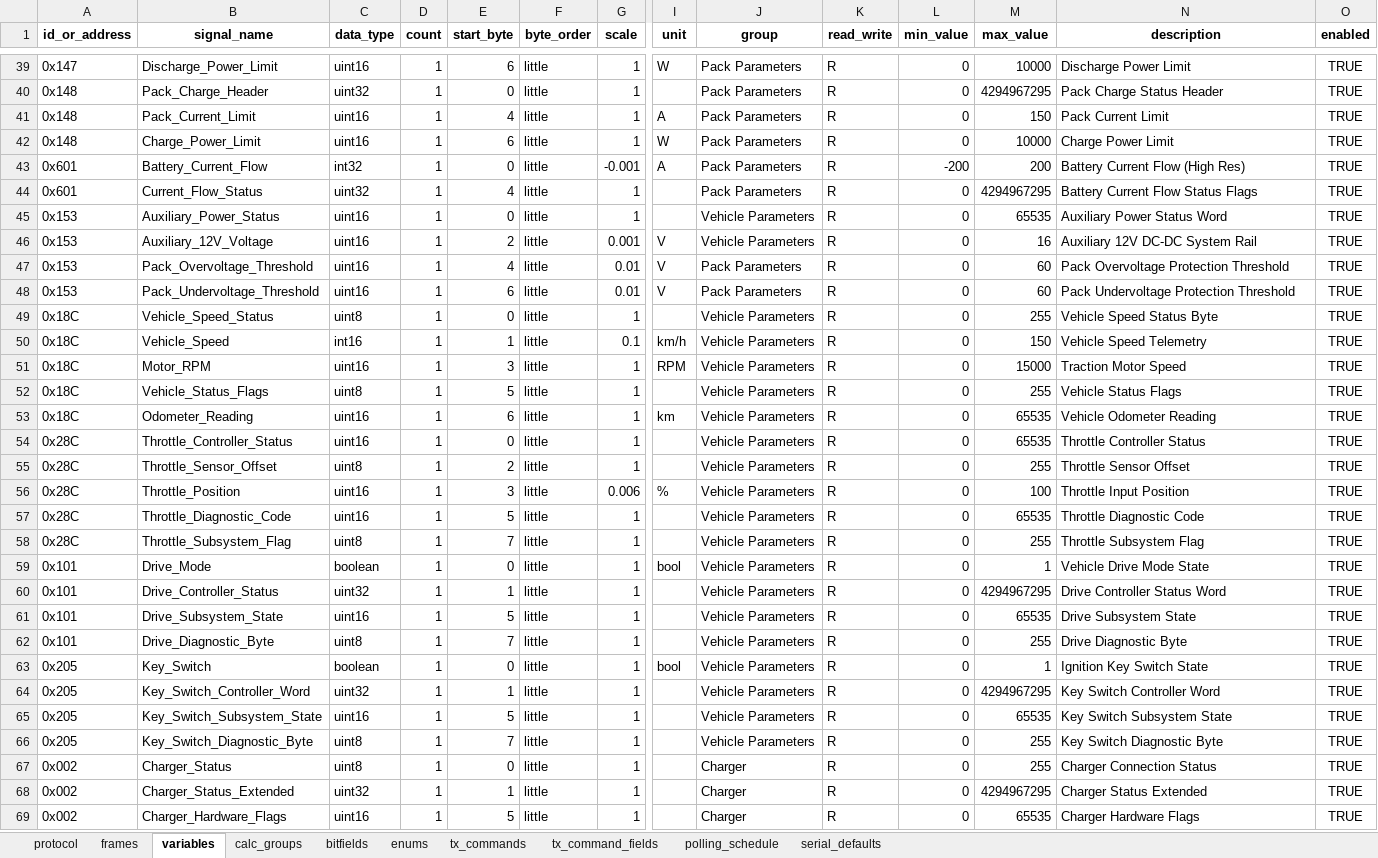
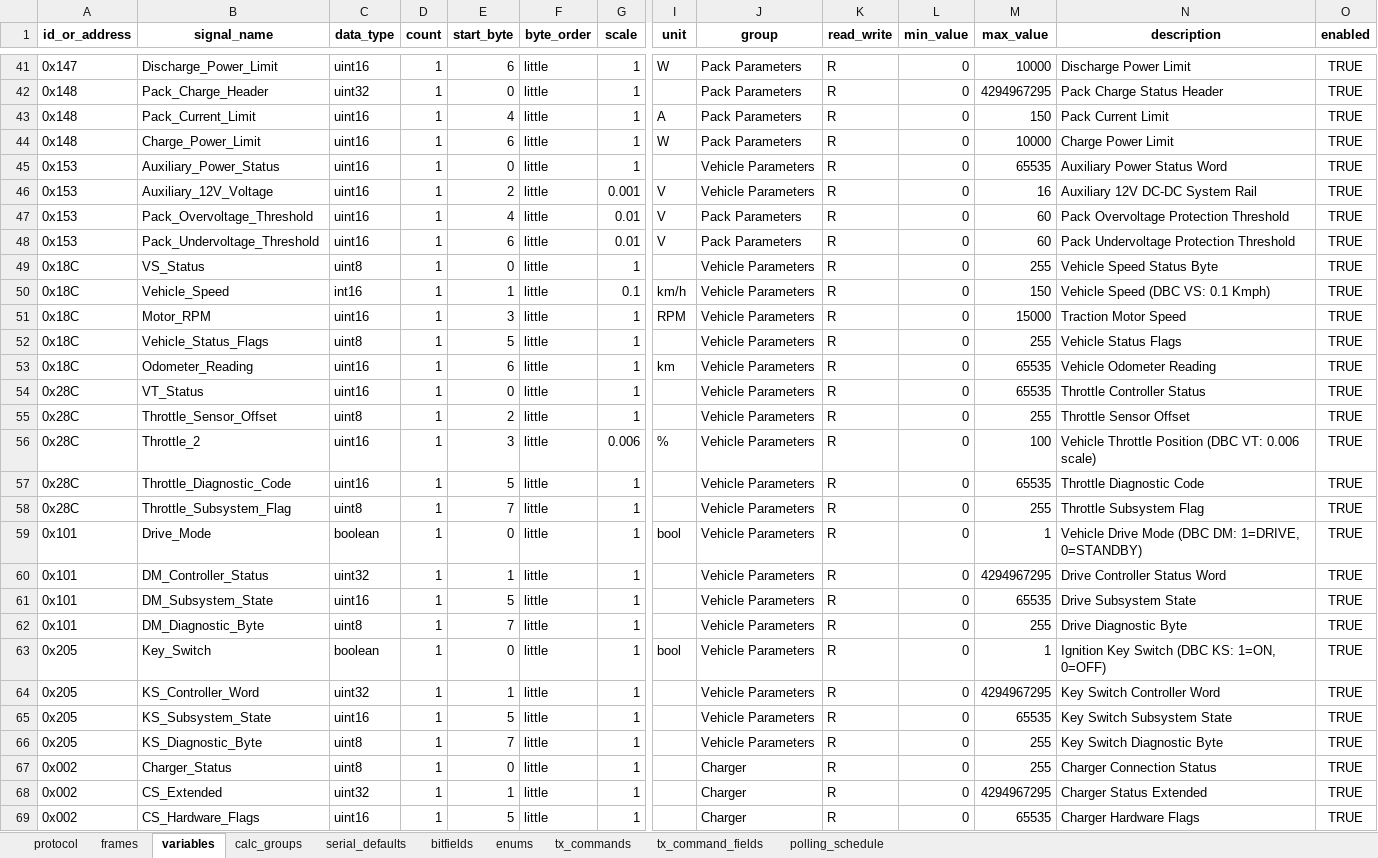
Before and after one commit to P-Shreyas543/Bytehound, an Excel workbook: Ather_v1_0_1.xlsx, sheet variables, drawn as a sheet; only a part is shown, gaps mark what is left out; values as stored, in another font and other column widths than the file's, no borders; removed rows and columns are numbered as before the commit, all else as after; rows hold the shown columns only; the diff covers the shown part only; the diff names each change by its address in the sheet, - before the commit and + after, or states it on an @@ line.

Commit message:
refactor: update Ather CAN smoke test and configuration generator with refined DBC signal mappings

```diff
--- a/Ather_v1_0_1.xlsx (sheet variables)
+++ b/Ather_v1_0_1.xlsx (sheet variables)
@@ sheet tab order changed: protocol | frames | variables | calc_groups | serial_defaults | bitfields | enums | tx_commands | tx_command_fields | polling_schedule @@
-row 43: 0x601 | Battery_Current_Flow | int32 | 1 | 0 | little | -0.001 | A | Pack Parameters | R | -200 | 200 | Battery Current Flow (High Res) | TRUE
-row 44: 0x601 | Current_Flow_Status | uint32 | 1 | 4 | little | 1 |  | Pack Parameters | R | 0 | 4294967295 | Battery Current Flow Status Flags | TRUE
-B49 (signal_name): Vehicle_Speed_Status
+B49 (signal_name): VS_Status
-N50 (description): Vehicle Speed Telemetry
+N50 (description): Vehicle Speed (DBC VS: 0.1 Kmph)
-B54 (signal_name): Throttle_Controller_Status
+B54 (signal_name): VT_Status
-B56 (signal_name): Throttle_Position
+B56 (signal_name): Throttle_2
-N56 (description): Throttle Input Position
+N56 (description): Vehicle Throttle Position (DBC VT: 0.006 scale)
-N59 (description): Vehicle Drive Mode State
+N59 (description): Vehicle Drive Mode (DBC DM: 1=DRIVE, 0=STANDBY)
-B60 (signal_name): Drive_Controller_Status
+B60 (signal_name): DM_Controller_Status
-B61 (signal_name): Drive_Subsystem_State
+B61 (signal_name): DM_Subsystem_State
-B62 (signal_name): Drive_Diagnostic_Byte
+B62 (signal_name): DM_Diagnostic_Byte
-N63 (description): Ignition Key Switch State
+N63 (description): Ignition Key Switch (DBC KS: 1=ON, 0=OFF)
-B64 (signal_name): Key_Switch_Controller_Word
+B64 (signal_name): KS_Controller_Word
-B65 (signal_name): Key_Switch_Subsystem_State
+B65 (signal_name): KS_Subsystem_State
-B66 (signal_name): Key_Switch_Diagnostic_Byte
+B66 (signal_name): KS_Diagnostic_Byte
-B68 (signal_name): Charger_Status_Extended
+B68 (signal_name): CS_Extended
-B69 (signal_name): Charger_Hardware_Flags
+B69 (signal_name): CS_Hardware_Flags
```
Also changed, not shown: 2 added rows and 65 edited cells elsewhere in this sheet, sheet frames, sheet protocol, sheet calc_groups, 3 other files.
